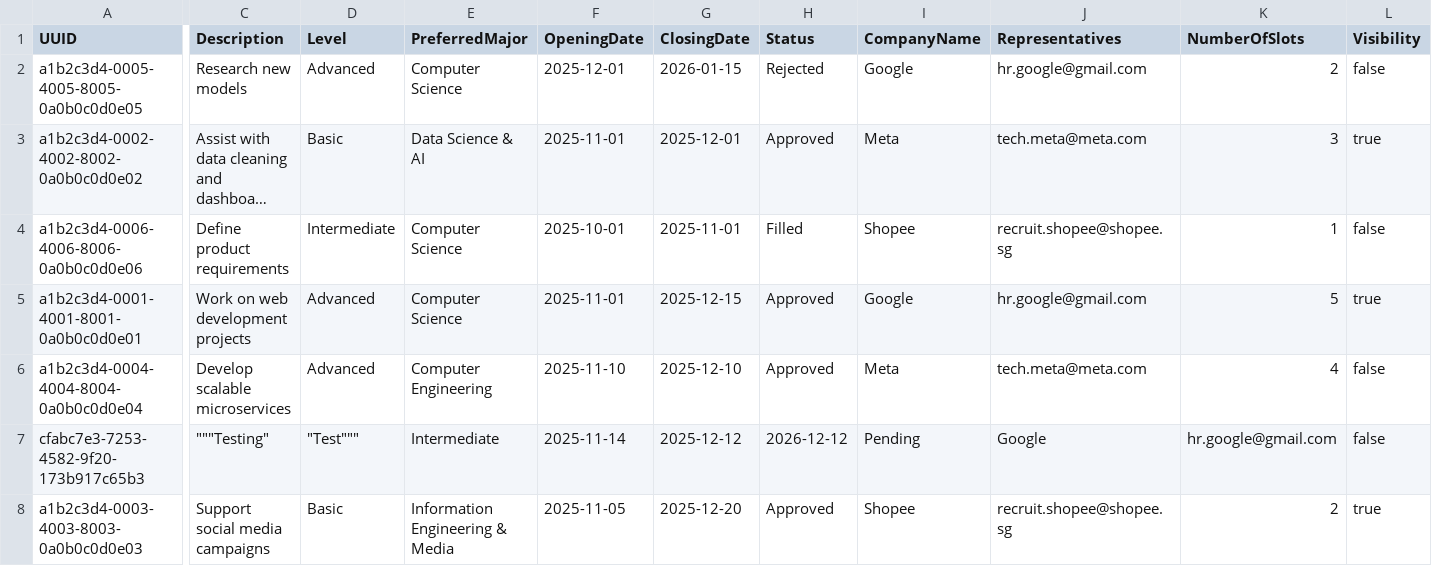
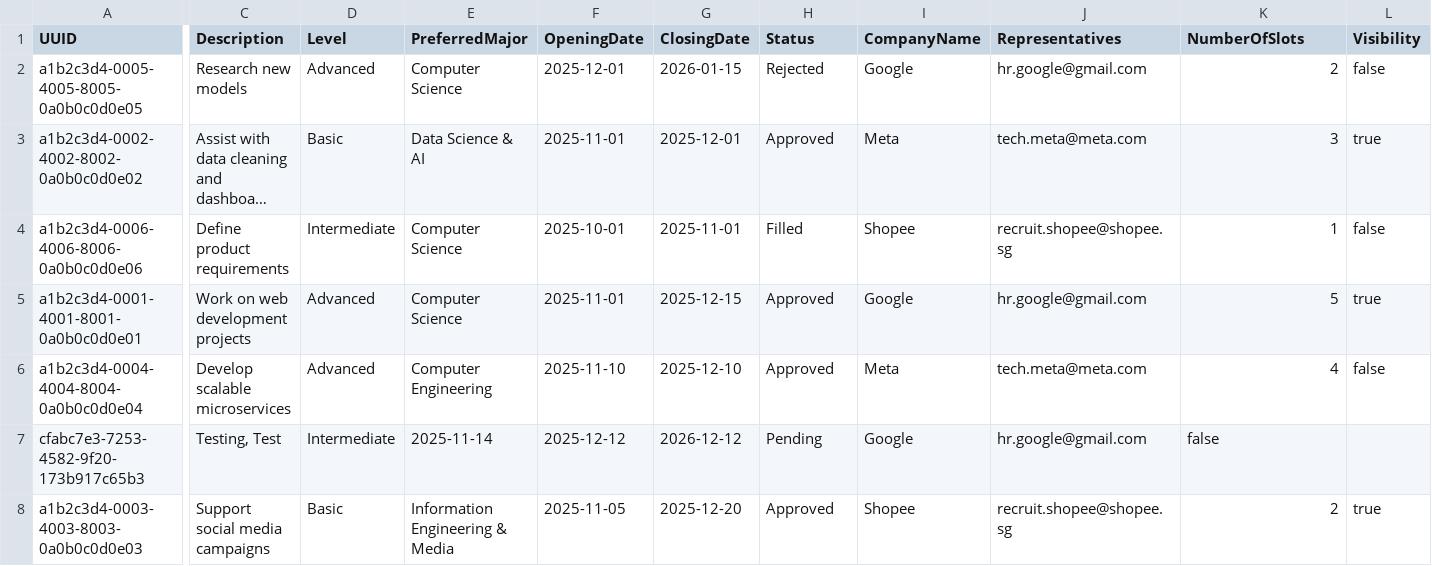
Before and after one commit to just1nx/Group-3-Internship-Placement-Management-System, a CSV file: data/sample_internship_list.csv, drawn as a sheet; only a part is shown, gaps mark what is left out; long unchanged cells end in …; the diff names each change by its address in the sheet, - before the commit and + after, or states it on an @@ line.

Commit message:
Fixed internship data and refactored methods in CompanyRepresentativeController and CompanyRepresentativeInterface

```diff
--- a/data/sample_internship_list.csv
+++ b/data/sample_internship_list.csv
-C7 (Description): """Testing"
+C7 (Description): Testing, Test
-D7 (Level): "Test"""
+D7 (Level): Intermediate
-E7 (PreferredMajor): Intermediate
+E7 (PreferredMajor): 2025-11-14
-F7 (OpeningDate): 2025-11-14
+F7 (OpeningDate): 2025-12-12
-G7 (ClosingDate): 2025-12-12
+G7 (ClosingDate): 2026-12-12
-H7 (Status): 2026-12-12
+H7 (Status): Pending
-I7 (CompanyName): Pending
+I7 (CompanyName): Google
-J7 (Representatives): Google
+J7 (Representatives): hr.google@gmail.com
-K7 (NumberOfSlots): hr.google@gmail.com
+K7 (NumberOfSlots): false
-L7 (Visibility): false
+L7 (Visibility): (empty)
```
Also changed, not shown: 2 other files.
